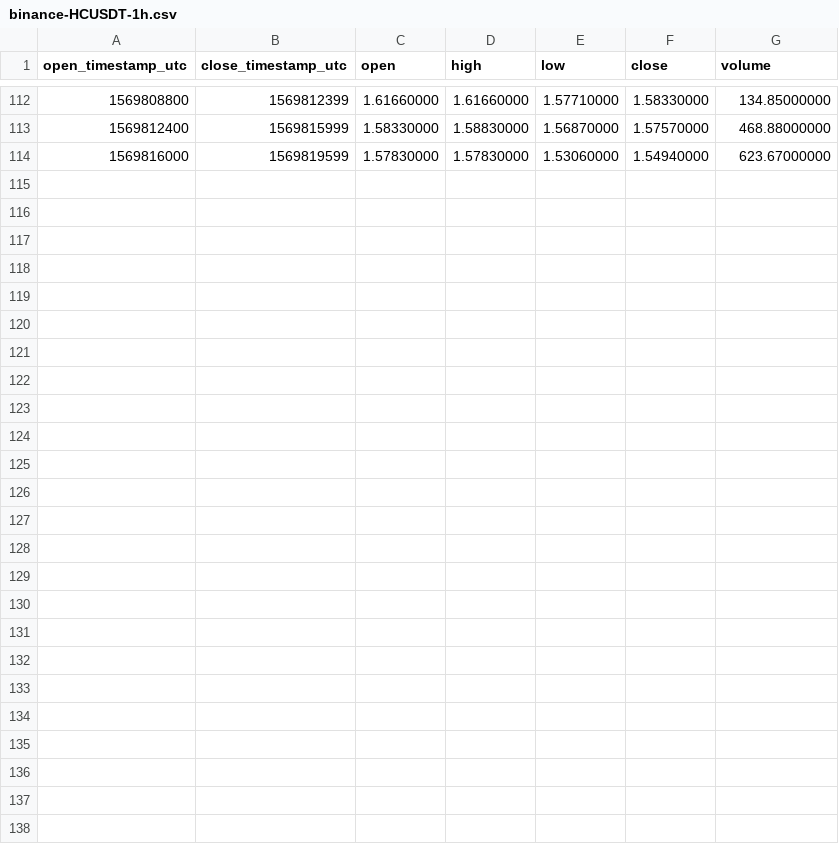
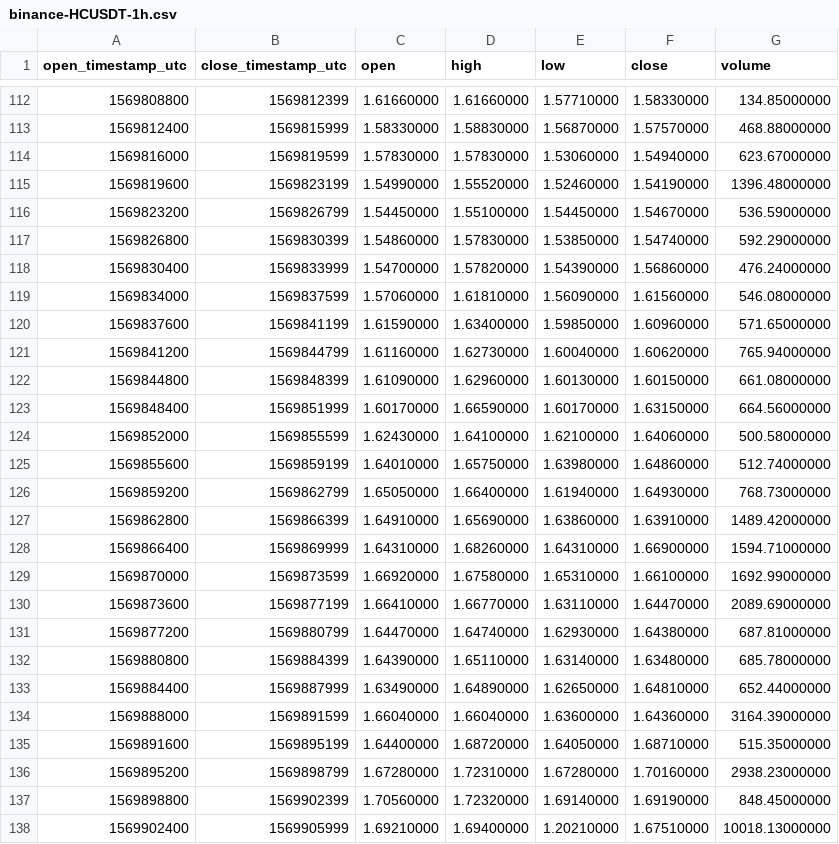
Before and after one commit to cryptobigbro/binance-HCUSDT, a CSV file: binance-HCUSDT-1h.csv, drawn as a sheet; only a part is shown, gaps mark what is left out.

Commit message:
Update OHLCV data.

```diff
--- a/binance-HCUSDT-1h.csv
+++ b/binance-HCUSDT-1h.csv
@@ -114 +114,25 @@ open_timestamp_utc,close_timestamp_utc,open,high,low,close,volume
 1569816000,1569819599,1.57830000,1.57830000,1.53060000,1.54940000,623.67000000
+1569819600,1569823199,1.54990000,1.55520000,1.52460000,1.54190000,1396.48000000
+1569823200,1569826799,1.54450000,1.55100000,1.54450000,1.54670000,536.59000000
+1569826800,1569830399,1.54860000,1.57830000,1.53850000,1.54740000,592.29000000
+1569830400,1569833999,1.54700000,1.57820000,1.54390000,1.56860000,476.24000000
+1569834000,1569837599,1.57060000,1.61810000,1.56090000,1.61560000,546.08000000
+1569837600,1569841199,1.61590000,1.63400000,1.59850000,1.60960000,571.65000000
+1569841200,1569844799,1.61160000,1.62730000,1.60040000,1.60620000,765.94000000
+1569844800,1569848399,1.61090000,1.62960000,1.60130000,1.60150000,661.08000000
+1569848400,1569851999,1.60170000,1.66590000,1.60170000,1.63150000,664.56000000
+1569852000,1569855599,1.62430000,1.64100000,1.62100000,1.64060000,500.58000000
+1569855600,1569859199,1.64010000,1.65750000,1.63980000,1.64860000,512.74000000
+1569859200,1569862799,1.65050000,1.66400000,1.61940000,1.64930000,768.73000000
+1569862800,1569866399,1.64910000,1.65690000,1.63860000,1.63910000,1489.42000000
+1569866400,1569869999,1.64310000,1.68260000,1.64310000,1.66900000,1594.71000000
+1569870000,1569873599,1.66920000,1.67580000,1.65310000,1.66100000,1692.99000000
+1569873600,1569877199,1.66410000,1.66770000,1.63110000,1.64470000,2089.69000000
+1569877200,1569880799,1.64470000,1.64740000,1.62930000,1.64380000,687.81000000
+1569880800,1569884399,1.64390000,1.65110000,1.63140000,1.63480000,685.78000000
+1569884400,1569887999,1.63490000,1.64890000,1.62650000,1.64810000,652.44000000
+1569888000,1569891599,1.66040000,1.66040000,1.63600000,1.64360000,3164.39000000
+1569891600,1569895199,1.64400000,1.68720000,1.64050000,1.68710000,515.35000000
+1569895200,1569898799,1.67280000,1.72310000,1.67280000,1.70160000,2938.23000000
+1569898800,1569902399,1.70560000,1.72320000,1.69140000,1.69190000,848.45000000
+1569902400,1569905999,1.69210000,1.69400000,1.20210000,1.67510000,10018.13000000
```
Also changed, not shown: binance-HCUSDT-1d.csv, 2 other files.
